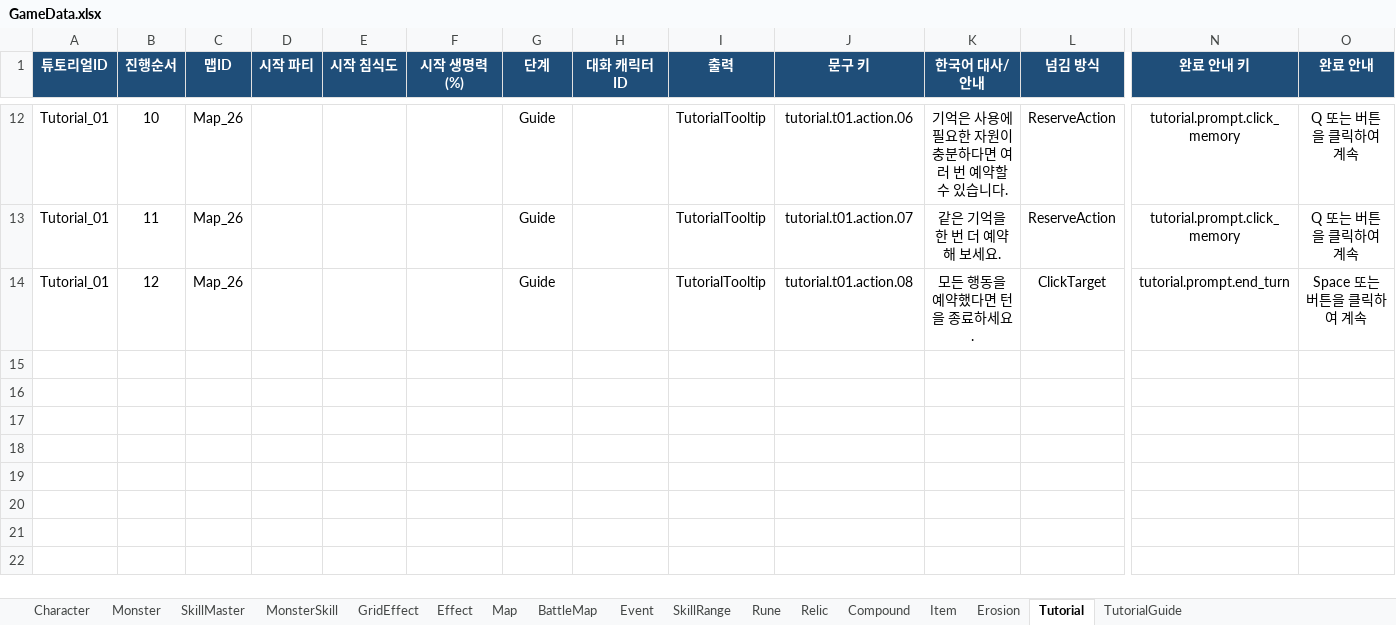
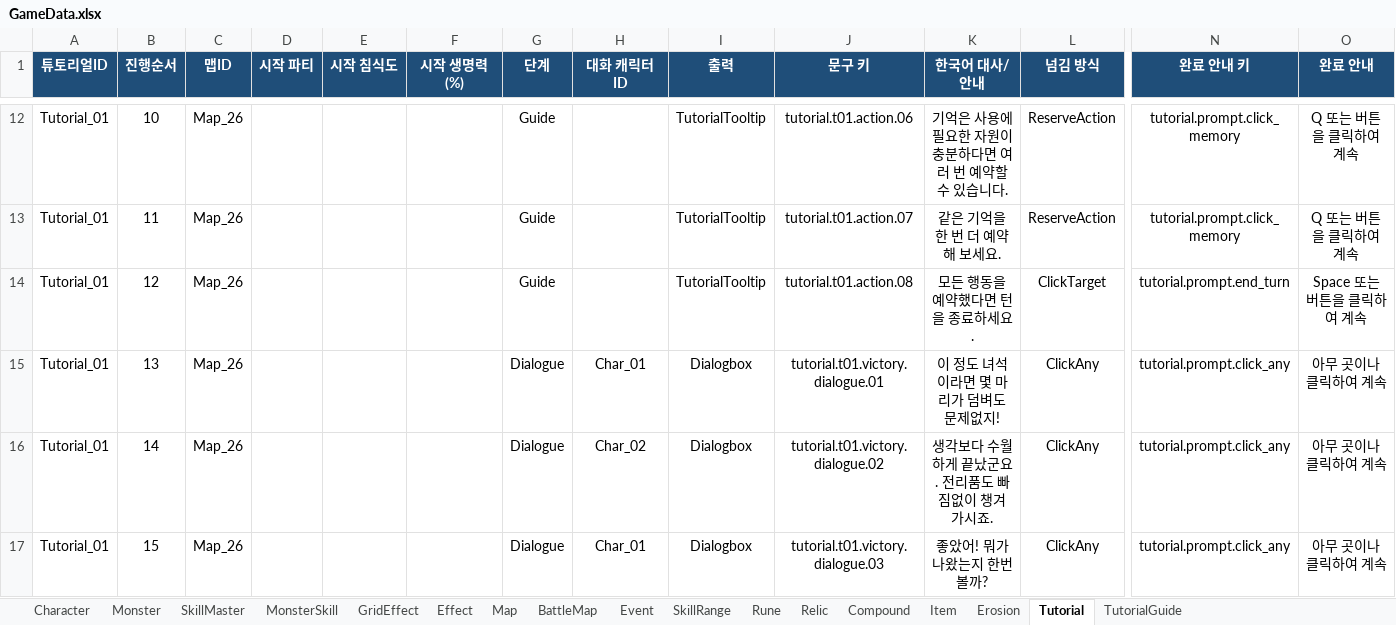
Before and after one commit to BIRANG22/RELIC, an Excel workbook: Assets/ExcelSource/GameData.xlsx, sheet Tutorial, drawn as a sheet; only a part is shown, gaps mark what is left out; values as stored, in another font and other column widths than the file's, no borders; rows hold the shown columns only; the diff names each change by its address in the sheet, - before the commit and + after, or states it on an @@ line.

```diff
--- a/Assets/ExcelSource/GameData.xlsx (sheet Tutorial)
+++ b/Assets/ExcelSource/GameData.xlsx (sheet Tutorial)
+row 15: Tutorial_01 | 13 | Map_26 |  |  |  | Dialogue | Char_01 | Dialogbox | tutorial.t01.victory.dialogue.01 | 이 정도 녀석이라면 몇 마리가 덤벼도 문제없지! | ClickAny | tutorial.prompt.click_any | 아무 곳이나 클릭하여 계속
+row 16: Tutorial_01 | 14 | Map_26 |  |  |  | Dialogue | Char_02 | Dialogbox | tutorial.t01.victory.dialogue.02 | 생각보다 수월하게 끝났군요. 전리품도 빠짐없이 챙겨 가시죠. | ClickAny | tutorial.prompt.click_any | 아무 곳이나 클릭하여 계속
+row 17: Tutorial_01 | 15 | Map_26 |  |  |  | Dialogue | Char_01 | Dialogbox | tutorial.t01.victory.dialogue.03 | 좋았어! 뭐가 나왔는지 한번 볼까? | ClickAny | tutorial.prompt.click_any | 아무 곳이나 클릭하여 계속
```
Also changed, not shown: sheet TutorialGuide, 5 other files.
